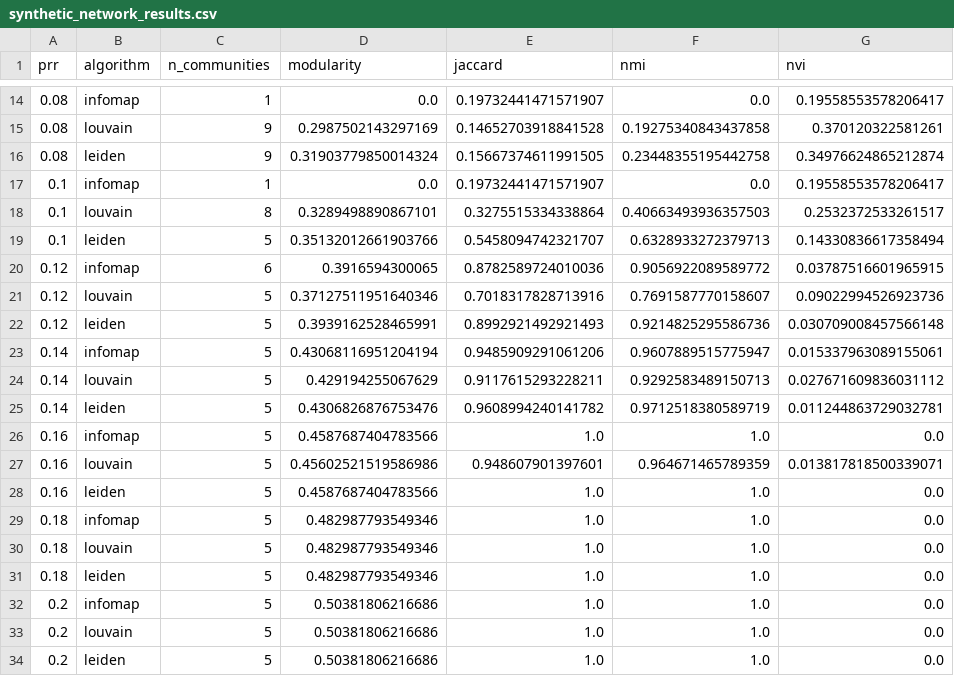
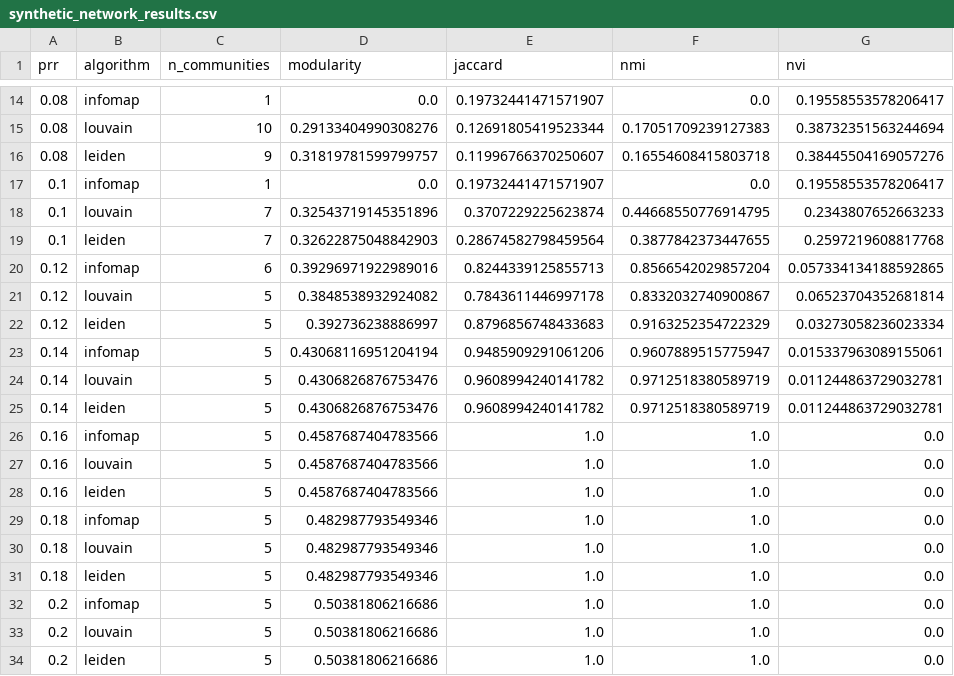
Before and after one commit to zzc029498-max/complex_network_, a CSV file: community_detection_assignment_results/task1_results/synthetic_network_results.csv, drawn as a sheet; only a part is shown, gaps mark what is left out; the diff covers the shown part only.

Commit message:
task2 visual

```diff
--- a/community_detection_assignment_results/task1_results/synthetic_network_results.csv
+++ b/community_detection_assignment_results/task1_results/synthetic_network_results.csv
@@ -14,15 +14,15 @@ prr,algorithm,n_communities,modularity,jaccard,nmi,nvi
 0.08,infomap,1,0.0,0.19732441471571907,0.0,0.19558553578206417
-0.08,louvain,9,0.2987502143297169,0.14652703918841528,0.19275340843437858,0.370120322581261
-0.08,leiden,9,0.31903779850014324,0.15667374611991505,0.23448355195442758,0.34976624865212874
+0.08,louvain,10,0.29133404990308276,0.12691805419523344,0.17051709239127383,0.38732351563244694
+0.08,leiden,9,0.31819781599799757,0.11996766370250607,0.16554608415803718,0.38445504169057276
 0.1,infomap,1,0.0,0.19732441471571907,0.0,0.19558553578206417
-0.1,louvain,8,0.3289498890867101,0.3275515334338864,0.40663493936357503,0.2532372533261517
-0.1,leiden,5,0.35132012661903766,0.5458094742321707,0.6328933272379713,0.14330836617358494
-0.12,infomap,6,0.3916594300065,0.8782589724010036,0.9056922089589772,0.03787516601965915
-0.12,louvain,5,0.37127511951640346,0.7018317828713916,0.7691587770158607,0.09022994526923736
-0.12,leiden,5,0.3939162528465991,0.8992921492921493,0.9214825295586736,0.030709008457566148
+0.1,louvain,7,0.32543719145351896,0.3707229225623874,0.44668550776914795,0.2343807652663233
+0.1,leiden,7,0.32622875048842903,0.28674582798459564,0.3877842373447655,0.2597219608817768
+0.12,infomap,6,0.39296971922989016,0.8244339125855713,0.8566542029857204,0.057334134188592865
+0.12,louvain,5,0.3848538932924082,0.7843611446997178,0.8332032740900867,0.06523704352681814
+0.12,leiden,5,0.392736238886997,0.8796856748433683,0.9163252354722329,0.03273058236023334
 0.14,infomap,5,0.43068116951204194,0.9485909291061206,0.9607889515775947,0.015337963089155061
-0.14,louvain,5,0.429194255067629,0.9117615293228211,0.9292583489150713,0.027671609836031112
+0.14,louvain,5,0.4306826876753476,0.9608994240141782,0.9712518380589719,0.011244863729032781
 0.14,leiden,5,0.4306826876753476,0.9608994240141782,0.9712518380589719,0.011244863729032781
 0.16,infomap,5,0.4587687404783566,1.0,1.0,0.0
-0.16,louvain,5,0.45602521519586986,0.948607901397601,0.964671465789359,0.013817818500339071
+0.16,louvain,5,0.4587687404783566,1.0,1.0,0.0
 0.16,leiden,5,0.4587687404783566,1.0,1.0,0.0
```
Also changed, not shown: 8 added rows, 8 removed rows and 12 edited cells elsewhere in this file, 27 other files.
